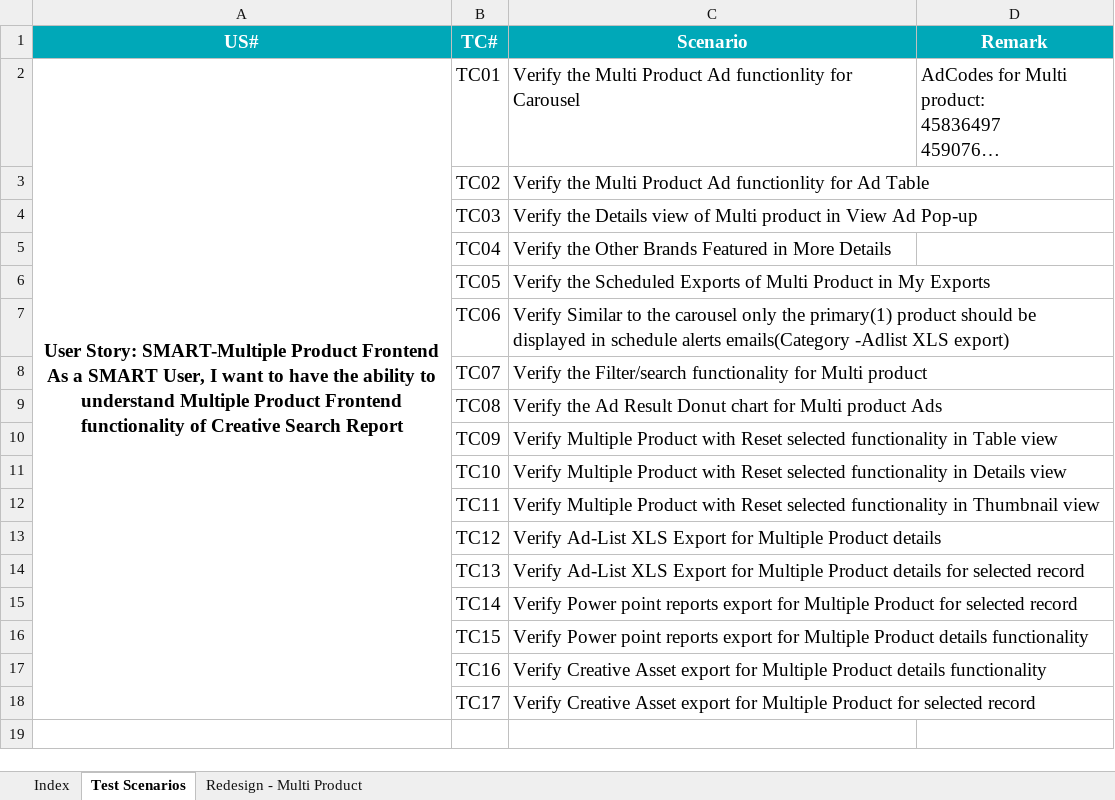
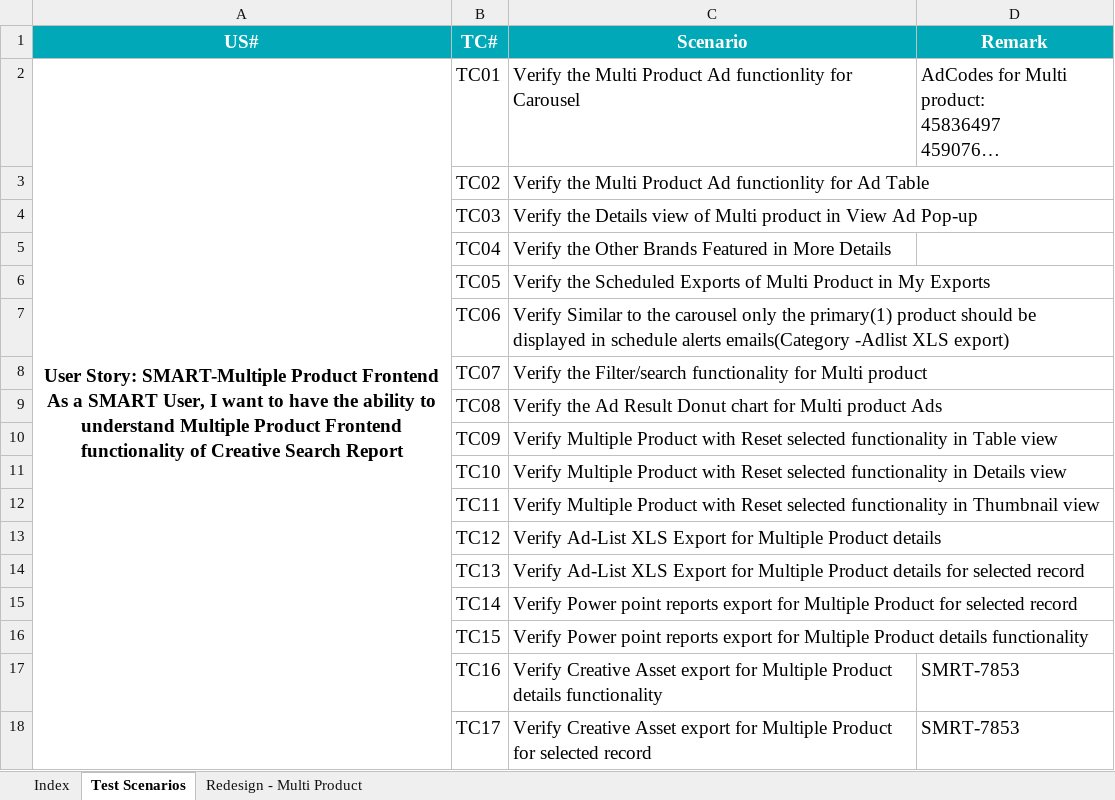
Before and after one commit to sumitmt/AdIntel_Smart, an Excel workbook: TCS_NEWUI_Multiple Product Frontend functionality.xlsx, sheet Test Scenarios, drawn as a sheet; long unchanged cells end in …; values as stored, in another font and other column widths than the file's, no borders; the diff names each change by its address in the sheet, - before the commit and + after, or states it on an @@ line.

Commit message:
Remarks : file updated with tc no - 16,17

```diff
--- a/TCS_NEWUI_Multiple Product Frontend functionality.xlsx (sheet Test Scenarios)
+++ b/TCS_NEWUI_Multiple Product Frontend functionality.xlsx (sheet Test Scenarios)
-D17:D18 (Remark): (empty)
+D17:D18 (Remark): SMRT-7853
```
Also changed, not shown: sheet Redesign - Multi Product, charts or pictures.
